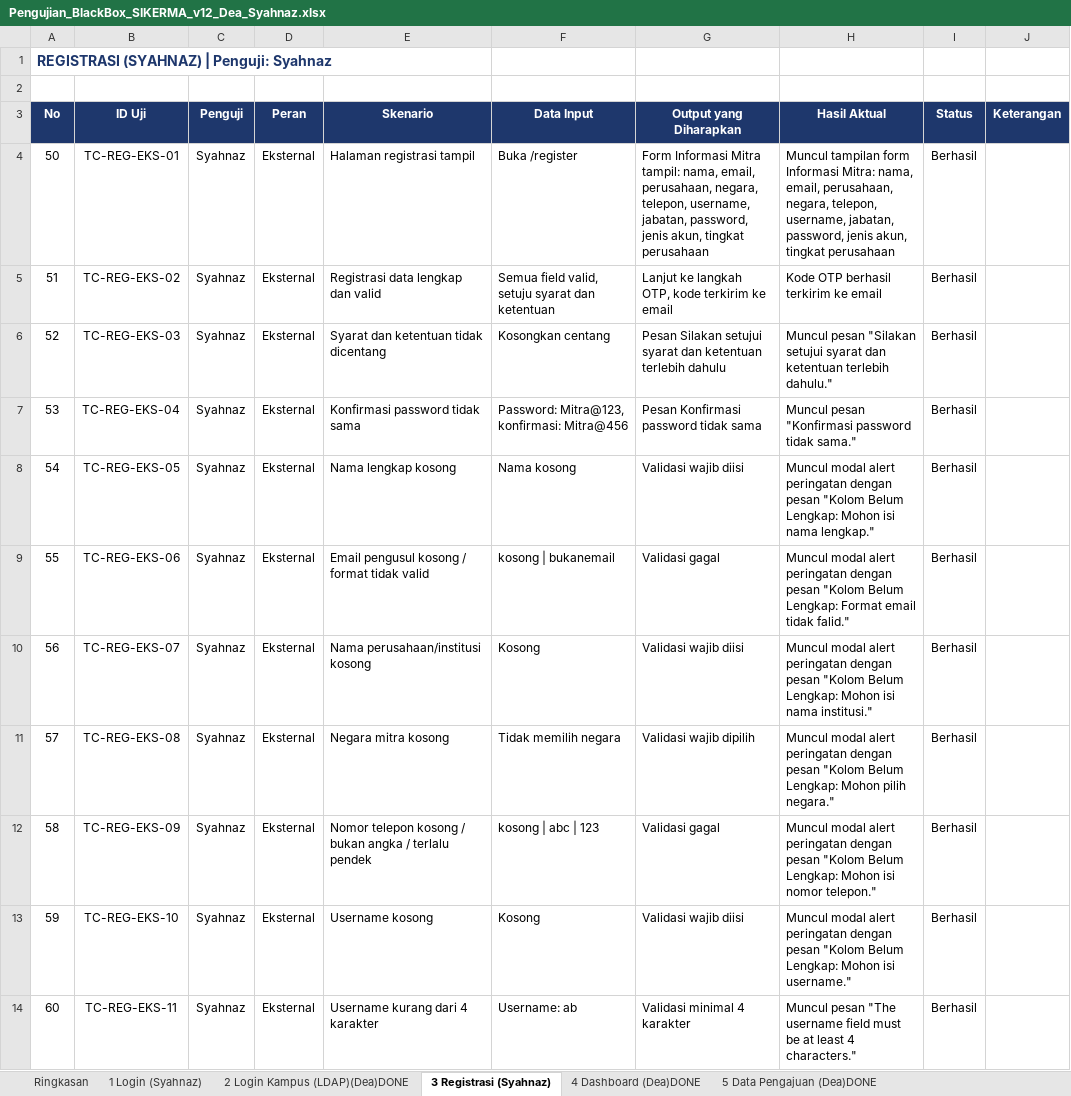
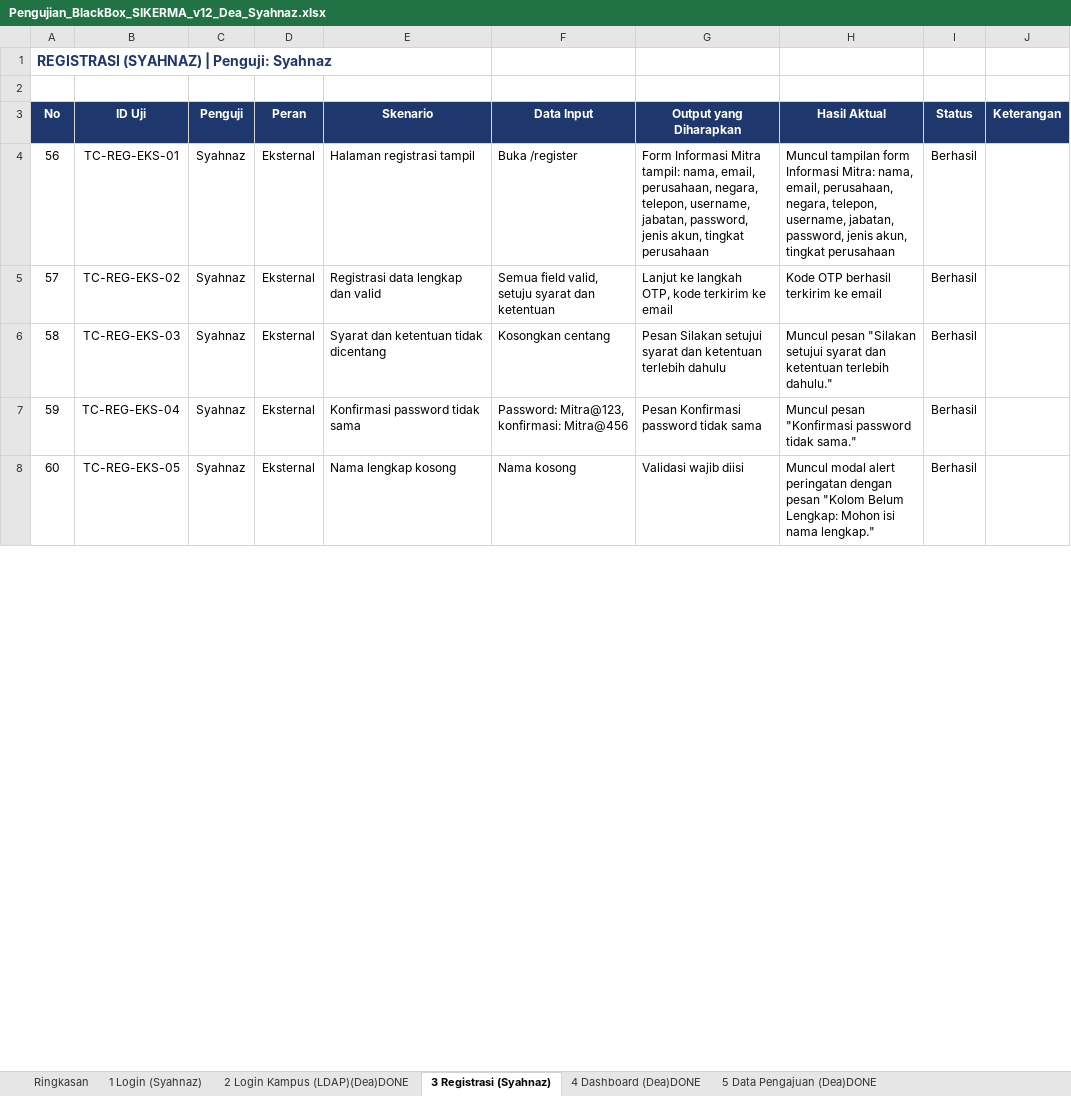
Before and after one commit to deaasnuari/sikerma-TA, an Excel workbook: Pengujian_BlackBox_SIKERMA_v12_Dea_Syahnaz.xlsx, sheet 3 Registrasi (Syahnaz), drawn as a sheet; only a part is shown; values as stored, in another font and other column widths than the file's, no borders; conditional formats not drawn; removed rows and columns are numbered as before the commit, all else as after; the diff covers the shown part only; the diff names each change by its address in the sheet, - before the commit and + after, or states it on an @@ line.

```diff
--- a/Pengujian_BlackBox_SIKERMA_v12_Dea_Syahnaz.xlsx (sheet 3 Registrasi (Syahnaz))
+++ b/Pengujian_BlackBox_SIKERMA_v12_Dea_Syahnaz.xlsx (sheet 3 Registrasi (Syahnaz))
-row 4: 50 | TC-REG-EKS-01 | Syahnaz | Eksternal | Halaman registrasi tampil | Buka /register | Form Informasi Mitra tampil: nama, email, perusahaan, negara, telepon, username, jabatan, password, jenis akun, tingkat perusahaan | Muncul tampilan form Informasi Mitra: nama, email, perusahaan, negara, telepon, username, jabatan, password, jenis akun, tingkat perusahaan | Berhasil
-row 5: 51 | TC-REG-EKS-02 | Syahnaz | Eksternal | Registrasi data lengkap dan valid | Semua field valid, setuju syarat dan ketentuan | Lanjut ke langkah OTP, kode terkirim ke email | Kode OTP berhasil terkirim ke email | Berhasil
-row 6: 52 | TC-REG-EKS-03 | Syahnaz | Eksternal | Syarat dan ketentuan tidak dicentang | Kosongkan centang | Pesan Silakan setujui syarat dan ketentuan terlebih dahulu | Muncul pesan "Silakan setujui syarat dan ketentuan terlebih dahulu." | Berhasil
-row 7: 53 | TC-REG-EKS-04 | Syahnaz | Eksternal | Konfirmasi password tidak sama | Password: Mitra@123, konfirmasi: Mitra@456 | Pesan Konfirmasi password tidak sama | Muncul pesan "Konfirmasi password tidak sama." | Berhasil
-row 8: 54 | TC-REG-EKS-05 | Syahnaz | Eksternal | Nama lengkap kosong | Nama kosong | Validasi wajib diisi | Muncul modal alert peringatan dengan pesan "Kolom Belum Lengkap: Mohon isi nama lengkap." | Berhasil
-row 9: 55 | TC-REG-EKS-06 | Syahnaz | Eksternal | Email pengusul kosong / format tidak valid | kosong | bukanemail | Validasi gagal | Muncul modal alert peringatan dengan pesan "Kolom Belum Lengkap: Format email tidak falid." | Berhasil
-B4 (ID Uji): TC-REG-EKS-07
+B4 (ID Uji): TC-REG-EKS-01
-E4 (Skenario): Nama perusahaan/institusi kosong
+E4 (Skenario): Halaman registrasi tampil
-F4 (Data Input): Kosong
+F4 (Data Input): Buka /register
-G4 (Output yang Diharapkan): Validasi wajib diisi
+G4 (Output yang Diharapkan): Form Informasi Mitra tampil: nama, email, perusahaan, negara, telepon, username, jabatan, password, jenis akun, tingkat perusahaan
-H4 (Hasil Aktual): Muncul modal alert peringatan dengan pesan "Kolom Belum Lengkap: Mohon isi nama institusi."
+H4 (Hasil Aktual): Muncul tampilan form Informasi Mitra: nama, email, perusahaan, negara, telepon, username, jabatan, password, jenis akun, tingkat perusahaan
-B5 (ID Uji): TC-REG-EKS-08
+B5 (ID Uji): TC-REG-EKS-02
-E5 (Skenario): Negara mitra kosong
+E5 (Skenario): Registrasi data lengkap dan valid
-F5 (Data Input): Tidak memilih negara
+F5 (Data Input): Semua field valid, setuju syarat dan ketentuan
-G5 (Output yang Diharapkan): Validasi wajib dipilih
+G5 (Output yang Diharapkan): Lanjut ke langkah OTP, kode terkirim ke email
-H5 (Hasil Aktual): Muncul modal alert peringatan dengan pesan "Kolom Belum Lengkap: Mohon pilih negara."
+H5 (Hasil Aktual): Kode OTP berhasil terkirim ke email
-B6 (ID Uji): TC-REG-EKS-09
+B6 (ID Uji): TC-REG-EKS-03
-E6 (Skenario): Nomor telepon kosong / bukan angka / terlalu pendek
+E6 (Skenario): Syarat dan ketentuan tidak dicentang
-F6 (Data Input): kosong | abc | 123
+F6 (Data Input): Kosongkan centang
-G6 (Output yang Diharapkan): Validasi gagal
+G6 (Output yang Diharapkan): Pesan Silakan setujui syarat dan ketentuan terlebih dahulu
-H6 (Hasil Aktual): Muncul modal alert peringatan dengan pesan "Kolom Belum Lengkap: Mohon isi nomor telepon."
+H6 (Hasil Aktual): Muncul pesan "Silakan setujui syarat dan ketentuan terlebih dahulu."
-B7 (ID Uji): TC-REG-EKS-10
+B7 (ID Uji): TC-REG-EKS-04
-E7 (Skenario): Username kosong
+E7 (Skenario): Konfirmasi password tidak sama
-F7 (Data Input): Kosong
+F7 (Data Input): Password: Mitra@123, konfirmasi: Mitra@456
-G7 (Output yang Diharapkan): Validasi wajib diisi
+G7 (Output yang Diharapkan): Pesan Konfirmasi password tidak sama
-H7 (Hasil Aktual): Muncul modal alert peringatan dengan pesan "Kolom Belum Lengkap: Mohon isi username."
+H7 (Hasil Aktual): Muncul pesan "Konfirmasi password tidak sama."
-B8 (ID Uji): TC-REG-EKS-11
+B8 (ID Uji): TC-REG-EKS-05
-E8 (Skenario): Username kurang dari 4 karakter
+E8 (Skenario): Nama lengkap kosong
-F8 (Data Input): Username: ab
+F8 (Data Input): Nama kosong
-G8 (Output yang Diharapkan): Validasi minimal 4 karakter
+G8 (Output yang Diharapkan): Validasi wajib diisi
-H8 (Hasil Aktual): Muncul pesan "The username field must be at least 4 characters."
+H8 (Hasil Aktual): Muncul modal alert peringatan dengan pesan "Kolom Belum Lengkap: Mohon isi nama lengkap."
```
Also changed, not shown: 6 added rows and 126 edited cells elsewhere in this sheet, sheet 5 Data Pengajuan (Dea)DONE, sheet 6 Rekap Data & Monitoring (Dea), sheet 4 Dashboard (Dea)DONE, sheet 7 Status & Progres (Dea) DONE, sheet 10 Manajemen User (Syahnaz), sheet 11 Data Kemitraan (Syahnaz), 5 more sheets, 23 other files.
